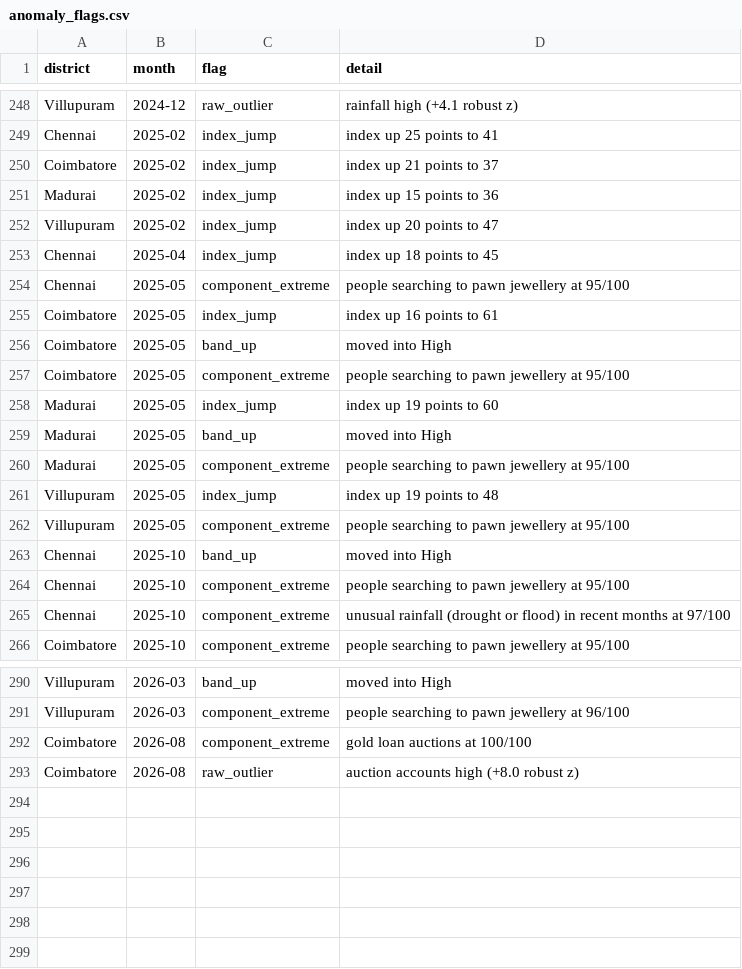
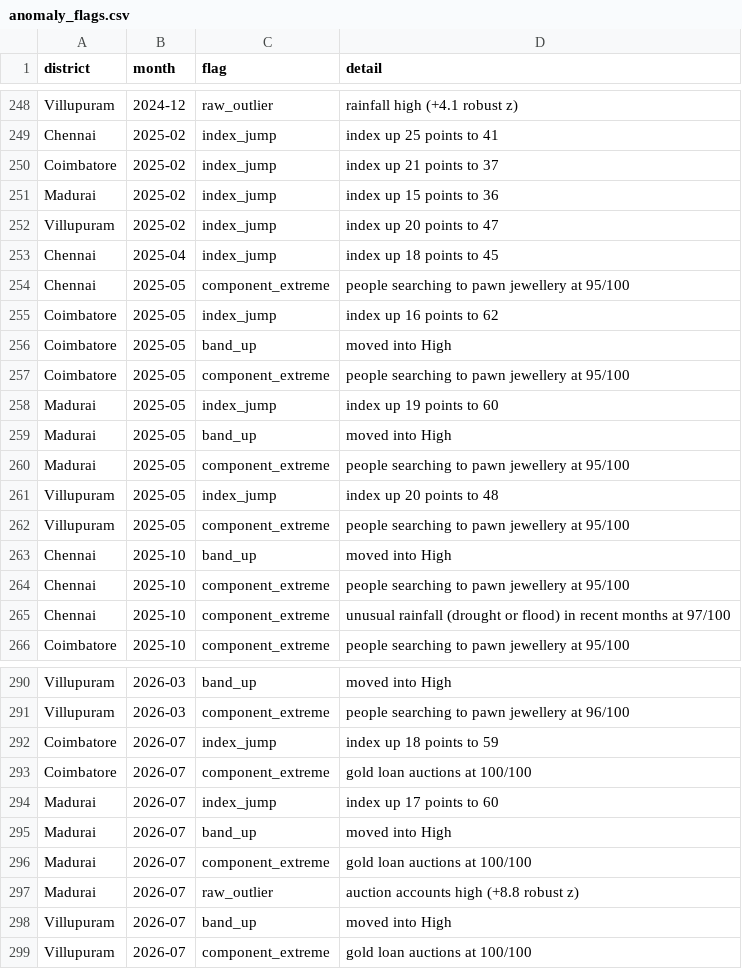
Before and after one commit to AyubKhan04/LeadLine---credit-stress-radar, a CSV file: data/processed/anomaly_flags.csv, drawn as a sheet; only a part is shown, gaps mark what is left out.

```diff
--- a/data/processed/anomaly_flags.csv
+++ b/data/processed/anomaly_flags.csv
@@ -254,3 +254,3 @@ Chennai,2025-04,index_jump,index up 18 points to 45
 Chennai,2025-05,component_extreme,people searching to pawn jewellery at 95/100
-Coimbatore,2025-05,index_jump,index up 16 points to 61
+Coimbatore,2025-05,index_jump,index up 16 points to 62
 Coimbatore,2025-05,band_up,moved into High
@@ -260,3 +260,3 @@ Madurai,2025-05,band_up,moved into High
 Madurai,2025-05,component_extreme,people searching to pawn jewellery at 95/100
-Villupuram,2025-05,index_jump,index up 19 points to 48
+Villupuram,2025-05,index_jump,index up 20 points to 48
 Villupuram,2025-05,component_extreme,people searching to pawn jewellery at 95/100
@@ -291,3 +291,9 @@ Villupuram,2026-03,band_up,moved into High
 Villupuram,2026-03,component_extreme,people searching to pawn jewellery at 96/100
-Coimbatore,2026-08,component_extreme,gold loan auctions at 100/100
-Coimbatore,2026-08,raw_outlier,auction accounts high (+8.0 robust z)
+Coimbatore,2026-07,index_jump,index up 18 points to 59
+Coimbatore,2026-07,component_extreme,gold loan auctions at 100/100
+Madurai,2026-07,index_jump,index up 17 points to 60
+Madurai,2026-07,band_up,moved into High
+Madurai,2026-07,component_extreme,gold loan auctions at 100/100
+Madurai,2026-07,raw_outlier,auction accounts high (+8.8 robust z)
+Villupuram,2026-07,band_up,moved into High
+Villupuram,2026-07,component_extreme,gold loan auctions at 100/100
```
Also changed, not shown: data/powerbi/fact_stress.csv, data/processed/gold_auctions_branch_monthly.csv, 15 other files.
